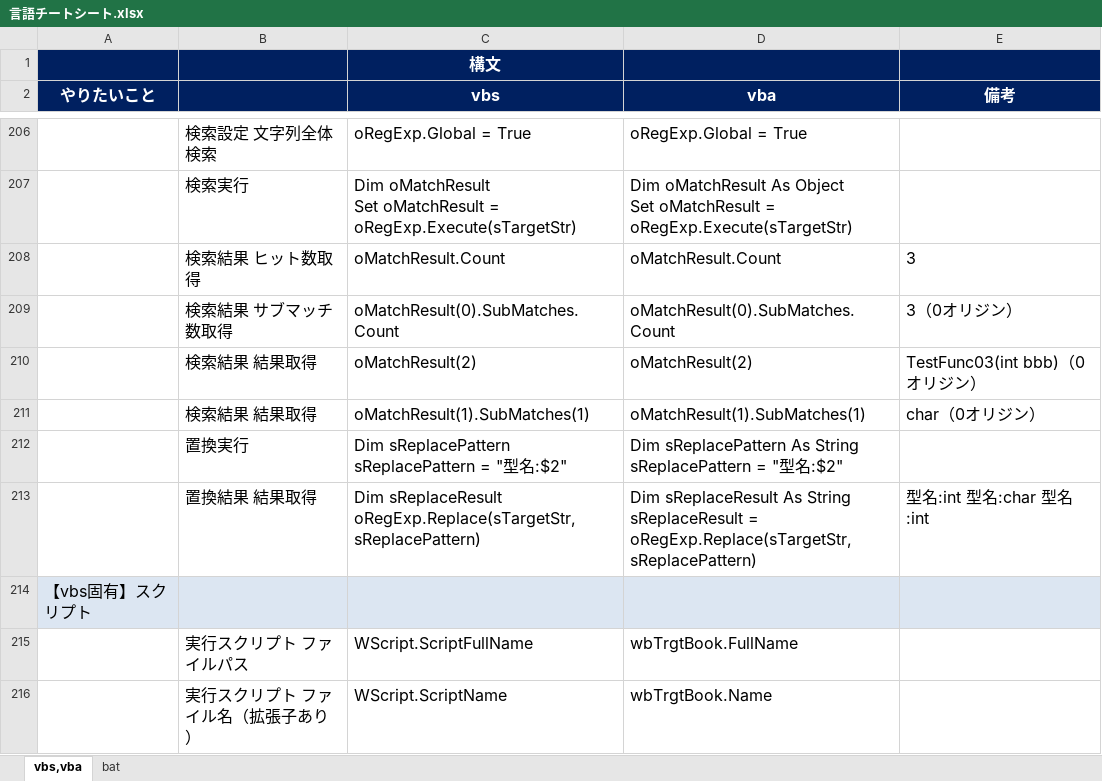
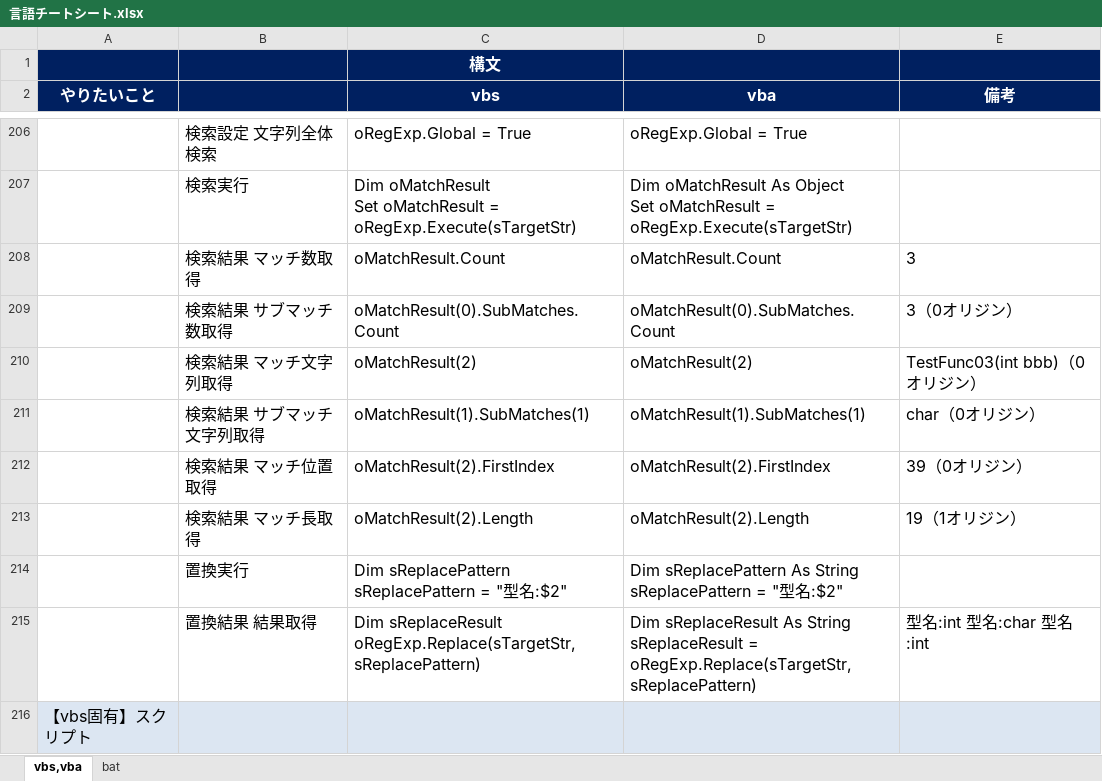
Before and after one commit to draemonash2/other, an Excel workbook: 言語チートシート.xlsx, sheet vbs,vba, drawn as a sheet; only a part is shown, gaps mark what is left out; the shorter side is filled out with more unchanged rows; values as stored, in another font and other column widths than the file's, no borders; the diff names each change by its address in the sheet, - before the commit and + after, or states it on an @@ line.

```diff
--- a/言語チートシート.xlsx (sheet vbs,vba)
+++ b/言語チートシート.xlsx (sheet vbs,vba)
-B208: 検索結果 ヒット数取得
+B208: 検索結果 マッチ数取得
-B210: 検索結果 結果取得
+B210: 検索結果 マッチ文字列取得
-B211: 検索結果 結果取得
+B211: 検索結果 サブマッチ文字列取得
+row 212:  | 検索結果 マッチ位置取得 | oMatchResult(2).FirstIndex | oMatchResult(2).FirstIndex | 39（0オリジン）
+row 213:  | 検索結果 マッチ長取得 | oMatchResult(2).Length | oMatchResult(2).Length | 19（1オリジン）
```
Also changed, not shown: ショートカットキー一覧.xlsx.
